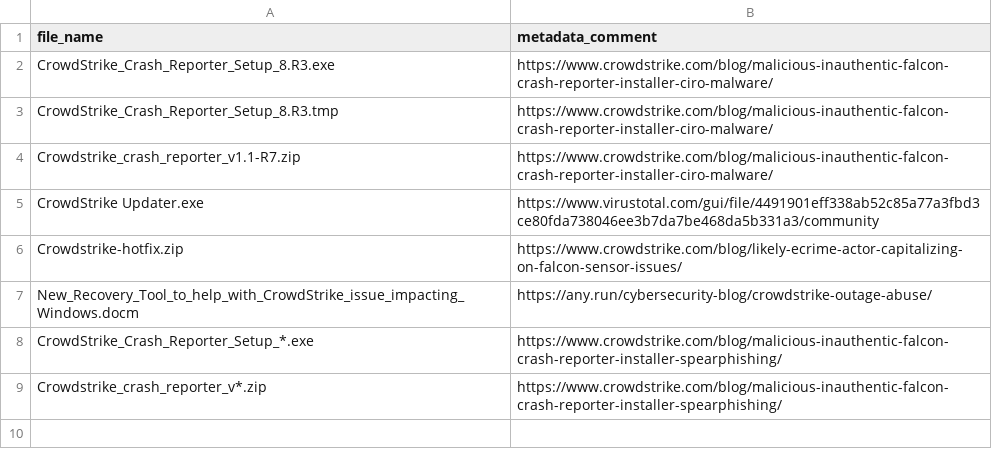
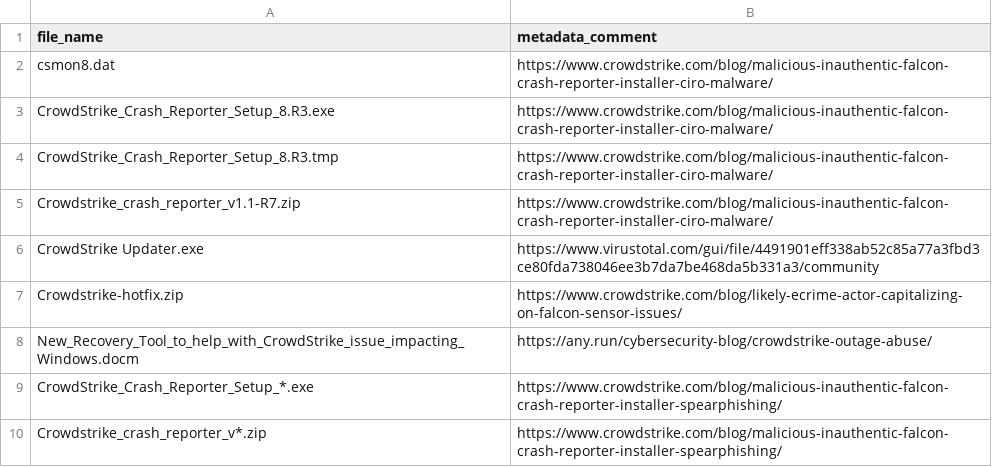
Before and after one commit to mthcht/Purpleteam, a CSV file: Detection/Threat Hunting/CROWDSTRIKE_BSOD_scams/IOCS/suspicious_file_name.csv, drawn as a sheet.

Commit message:
Update suspicious_file_name.csv

```diff
--- a/Detection/Threat Hunting/CROWDSTRIKE_BSOD_scams/IOCS/suspicious_file_name.csv
+++ b/Detection/Threat Hunting/CROWDSTRIKE_BSOD_scams/IOCS/suspicious_file_name.csv
@@ -1,2 +1,3 @@
 file_name,metadata_comment
+csmon8.dat,https://www.crowdstrike.com/blog/malicious-inauthentic-falcon-crash-reporter-installer-ciro-malware/
 CrowdStrike_Crash_Reporter_Setup_8.R3.exe,https://www.crowdstrike.com/blog/malicious-inauthentic-falcon-crash-reporter-installer-ciro-malware/
```
